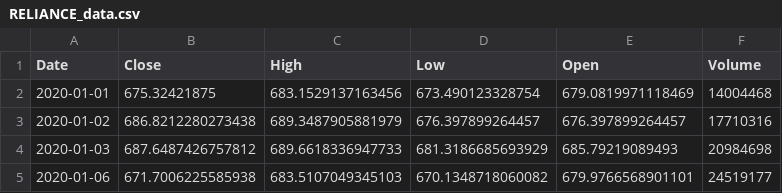
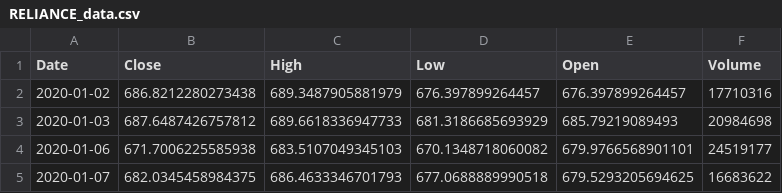
Before and after one commit to Rishikanomula/Company-Specific-Stock-Prediction-with-sentiment-analysis, a CSV file: data/RELIANCE_data.csv, drawn as a sheet; only a part is shown; the shorter side is filled out with more unchanged rows; the diff names each change by its address in the sheet, - before the commit and + after, or states it on an @@ line.

Commit message:
Cleaned the dataset

```diff
--- a/data/RELIANCE_data.csv
+++ b/data/RELIANCE_data.csv
-row 2: 2020-01-01 | 675.32421875 | 683.1529137163456 | 673.490123328754 | 679.0819971118469 | 14004468
```
Also changed, not shown: data/HDFCBANK_data.csv, data/HDFCBANK_merged.csv, 25 other files.
